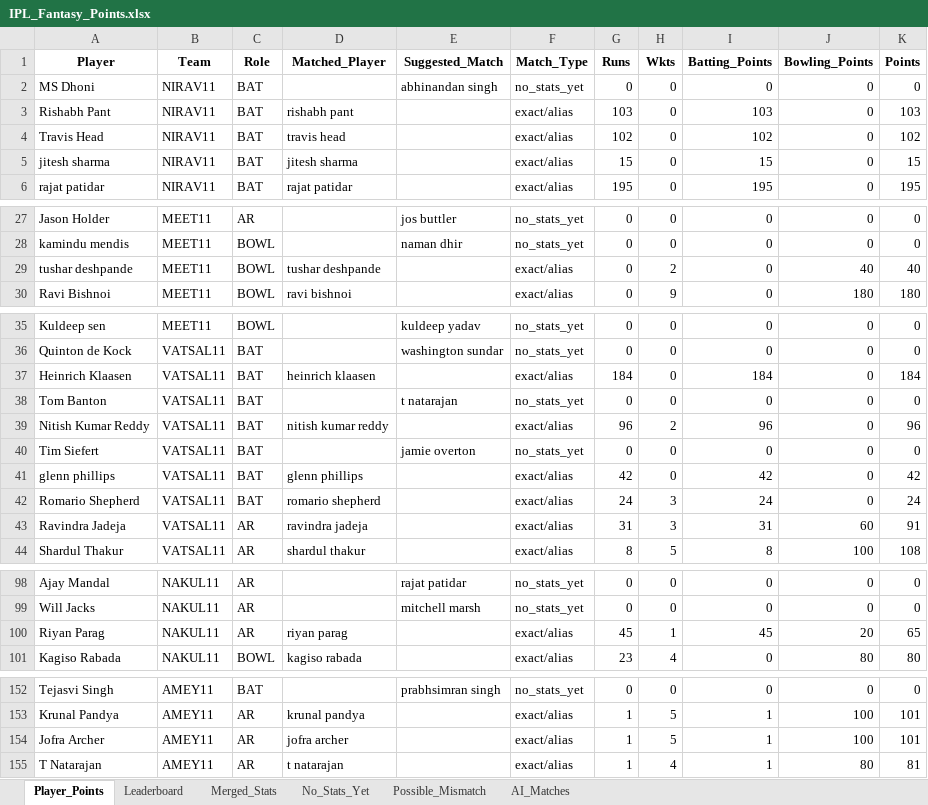
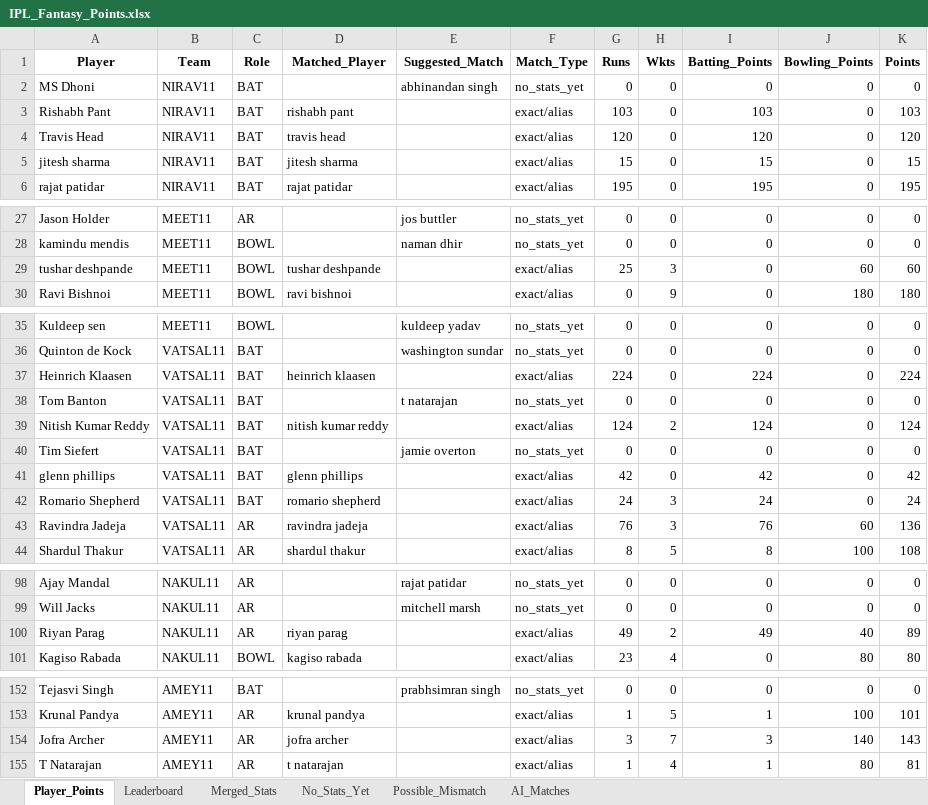
Before and after one commit to pratikalwaysrocks/Wadi-IPL-2026, an Excel workbook: IPL_Fantasy_Points.xlsx, sheet Player_Points, drawn as a sheet; only a part is shown, gaps mark what is left out; values as stored, in another font and other column widths than the file's, no borders; the diff covers the shown part only; the diff names each change by its address in the sheet, - before the commit and + after, or states it on an @@ line.

```diff
--- a/IPL_Fantasy_Points.xlsx (sheet Player_Points)
+++ b/IPL_Fantasy_Points.xlsx (sheet Player_Points)
-G4 (Runs): 102
+G4 (Runs): 120
-I4 (Batting_Points): 102
+I4 (Batting_Points): 120
-K4 (Points): 102
+K4 (Points): 120
-G29 (Runs): 0
+G29 (Runs): 25
-H29 (Wkts): 2
+H29 (Wkts): 3
-J29 (Bowling_Points): 40
+J29 (Bowling_Points): 60
-K29 (Points): 40
+K29 (Points): 60
-G37 (Runs): 184
+G37 (Runs): 224
-I37 (Batting_Points): 184
+I37 (Batting_Points): 224
-K37 (Points): 184
+K37 (Points): 224
-G39 (Runs): 96
+G39 (Runs): 124
-I39 (Batting_Points): 96
+I39 (Batting_Points): 124
-K39 (Points): 96
+K39 (Points): 124
-G43 (Runs): 31
+G43 (Runs): 76
-I43 (Batting_Points): 31
+I43 (Batting_Points): 76
-K43 (Points): 91
+K43 (Points): 136
-G100 (Runs): 45
+G100 (Runs): 49
-H100 (Wkts): 1
+H100 (Wkts): 2
-I100 (Batting_Points): 45
+I100 (Batting_Points): 49
-J100 (Bowling_Points): 20
+J100 (Bowling_Points): 40
-K100 (Points): 65
+K100 (Points): 89
-G154 (Runs): 1
+G154 (Runs): 3
-H154 (Wkts): 5
+H154 (Wkts): 7
-I154 (Batting_Points): 1
+I154 (Batting_Points): 3
-J154 (Bowling_Points): 100
+J154 (Bowling_Points): 140
-K154 (Points): 101
+K154 (Points): 143
```
Also changed, not shown: 20 edited cells elsewhere in this sheet, sheet Merged_Stats, sheet Leaderboard, sheet AI_Matches, sheet No_Stats_Yet, ipl_stats_2026.xlsx, 3 other files.
